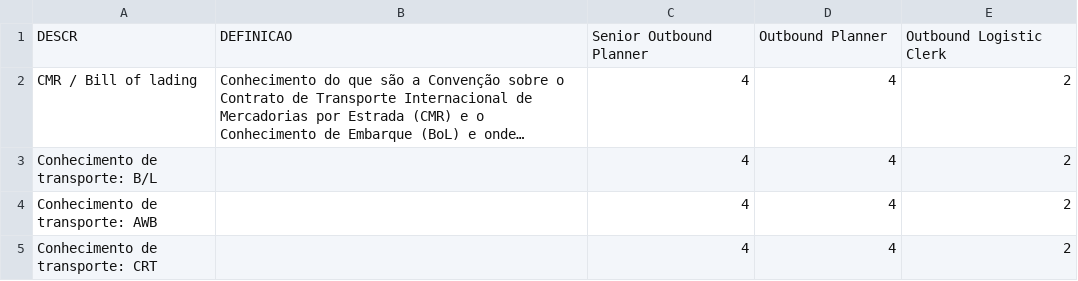
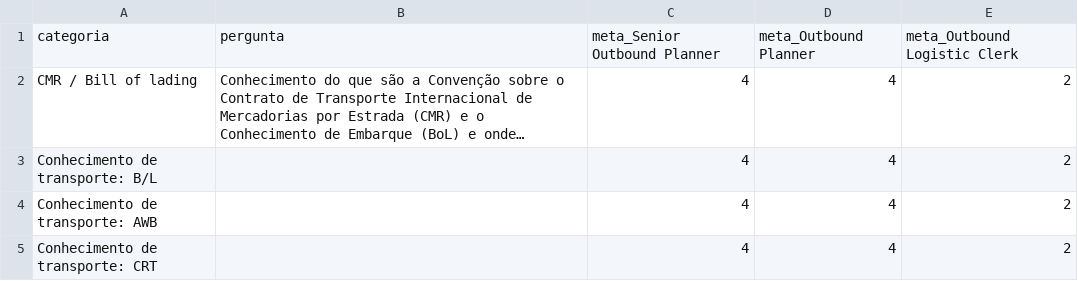
Before and after one commit to fcarsi-droid/self-assessment-portal, a CSV file: data/questions.csv, drawn as a sheet; only a part is shown; long unchanged cells end in …; removed rows and columns are numbered as before the commit, all else as after; the diff names each change by its address in the sheet, - before the commit and + after, or states it on an @@ line.

Commit message:
Update questions.csv

```diff
--- a/data/questions.csv
+++ b/data/questions.csv
-row 1: DESCR | DEFINICAO | Senior Outbound Planner | Outbound Planner | Outbound Logistic Clerk
+row 1: categoria | pergunta | meta_Senior Outbound Planner | meta_Outbound Planner | meta_Outbound Logistic Clerk
```
